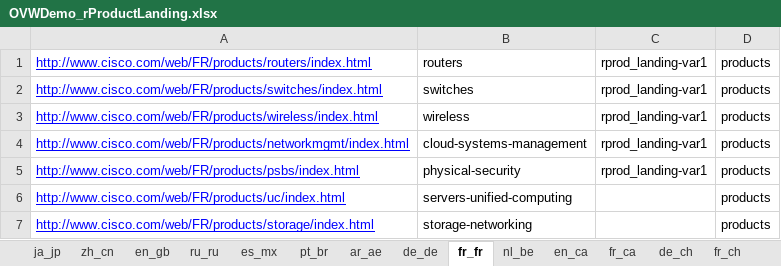
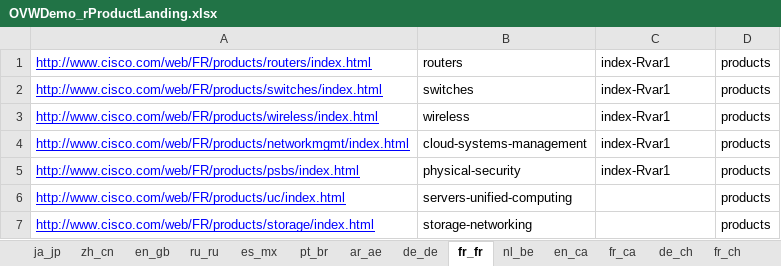
Before and after one commit to shreyabhatnagar/OVWMigration, an Excel workbook: docs/OVW Sheets/OVWDemo_rProductLanding.xlsx, sheet fr_fr, drawn as a sheet; values as stored, in another font and other column widths than the file's, no borders; the diff names each change by its address in the sheet, - before the commit and + after, or states it on an @@ line.

Commit message:
column 3 changed to  index-Rvar1

```diff
--- a/docs/OVW Sheets/OVWDemo_rProductLanding.xlsx (sheet fr_fr)
+++ b/docs/OVW Sheets/OVWDemo_rProductLanding.xlsx (sheet fr_fr)
-C1:C5: rprod_landing-var1
+C1:C5: index-Rvar1
```
Also changed, not shown: sheet ar_ae, sheet zh_cn, sheet pt_br, sheet de_de, sheet nl_be, sheet en_ca, 32 more sheets.
